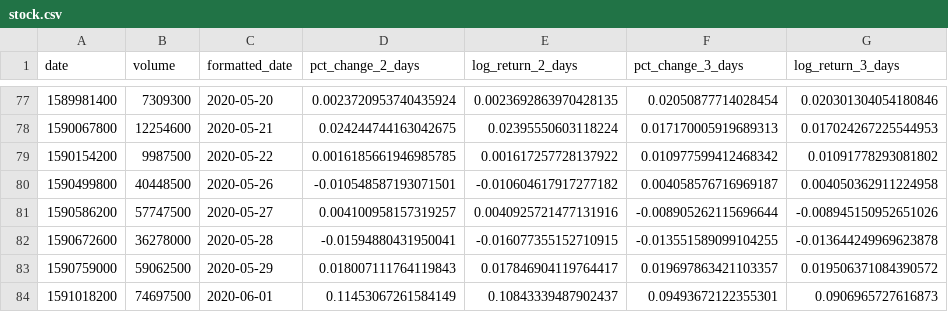
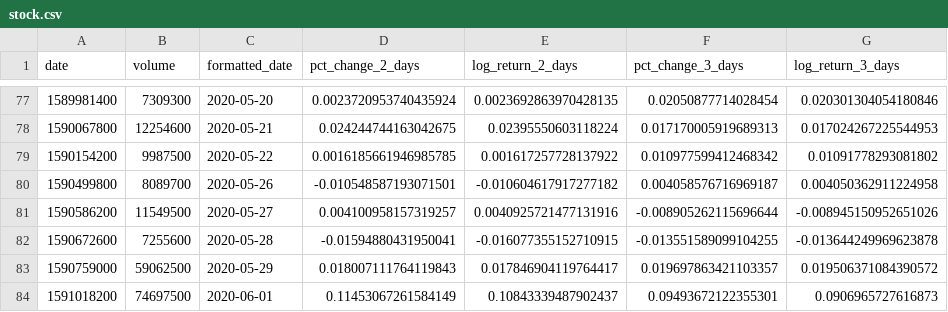
Before and after one commit to CyrusOfEden/rocket-man, a CSV file: data/stock.csv, drawn as a sheet; only a part is shown, gaps mark what is left out; the diff names each change by its address in the sheet, - before the commit and + after, or states it on an @@ line.

Commit message:
Preview stock data

```diff
--- a/data/stock.csv
+++ b/data/stock.csv
-B80 (volume): 40448500
+B80 (volume): 8089700
-B81 (volume): 57747500
+B81 (volume): 11549500
-B82 (volume): 36278000
+B82 (volume): 7255600
```
Also changed, not shown: 1 other file.
